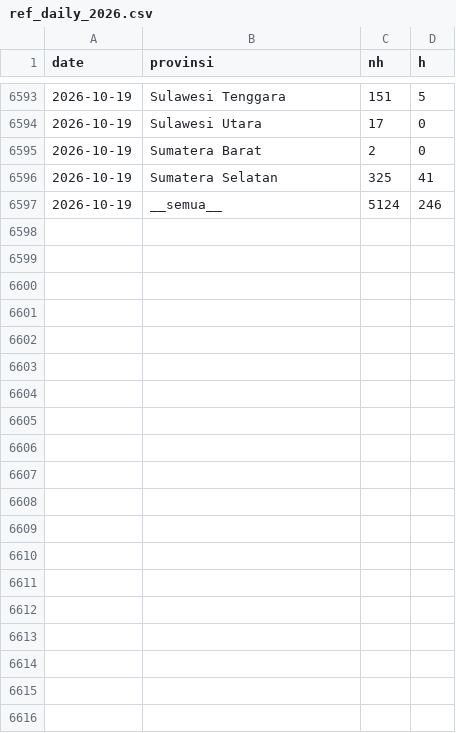
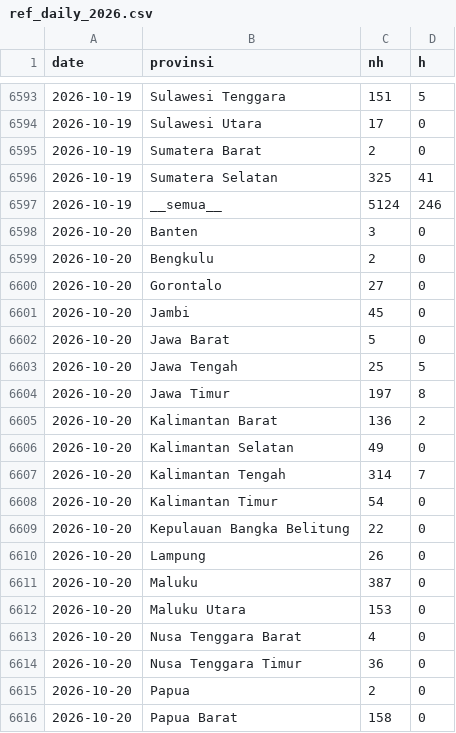
Before and after one commit to pujapr8/IDNFireEmissionWatch, a CSV file: data/archive/ref_daily_2026.csv, drawn as a sheet; only a part is shown, gaps mark what is left out; the diff covers the shown part only.

```diff
--- a/data/archive/ref_daily_2026.csv
+++ b/data/archive/ref_daily_2026.csv
@@ -6597 +6597,20 @@ date,provinsi,nh,h
 2026-10-19,__semua__,5124,246
+2026-10-20,Banten,3,0
+2026-10-20,Bengkulu,2,0
+2026-10-20,Gorontalo,27,0
+2026-10-20,Jambi,45,0
+2026-10-20,Jawa Barat,5,0
+2026-10-20,Jawa Tengah,25,5
+2026-10-20,Jawa Timur,197,8
+2026-10-20,Kalimantan Barat,136,2
+2026-10-20,Kalimantan Selatan,49,0
+2026-10-20,Kalimantan Tengah,314,7
+2026-10-20,Kalimantan Timur,54,0
+2026-10-20,Kepulauan Bangka Belitung,22,0
+2026-10-20,Lampung,26,0
+2026-10-20,Maluku,387,0
+2026-10-20,Maluku Utara,153,0
+2026-10-20,Nusa Tenggara Barat,4,0
+2026-10-20,Nusa Tenggara Timur,36,0
+2026-10-20,Papua,2,0
+2026-10-20,Papua Barat,158,0
```
Also changed, not shown: 12 added rows elsewhere in this file, data/archive/daily_2026.csv, 4 other files.
